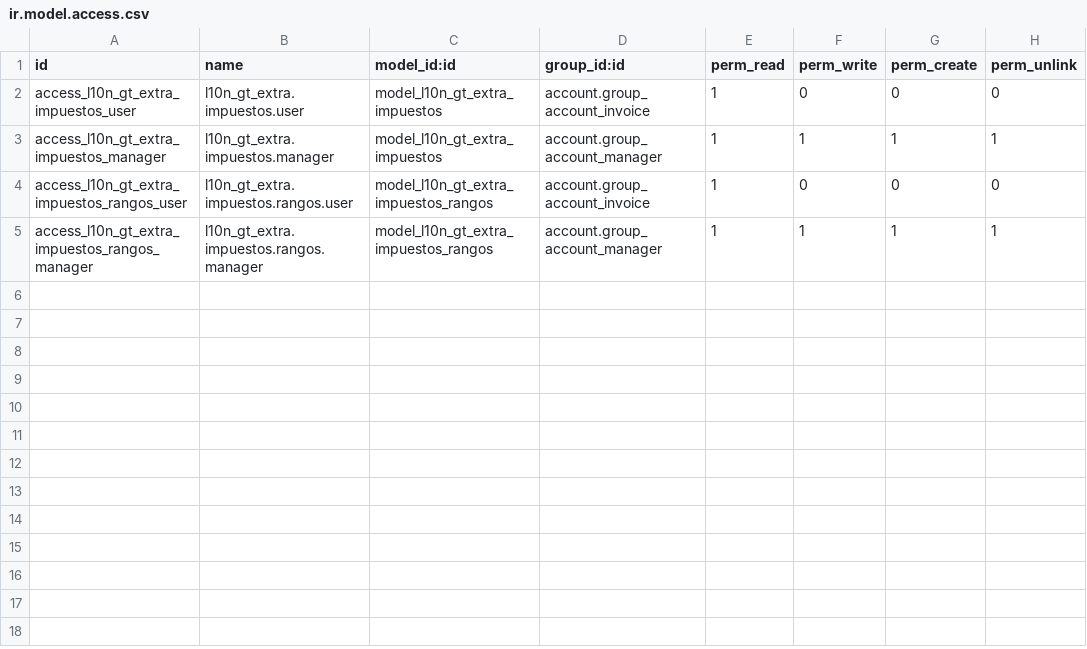
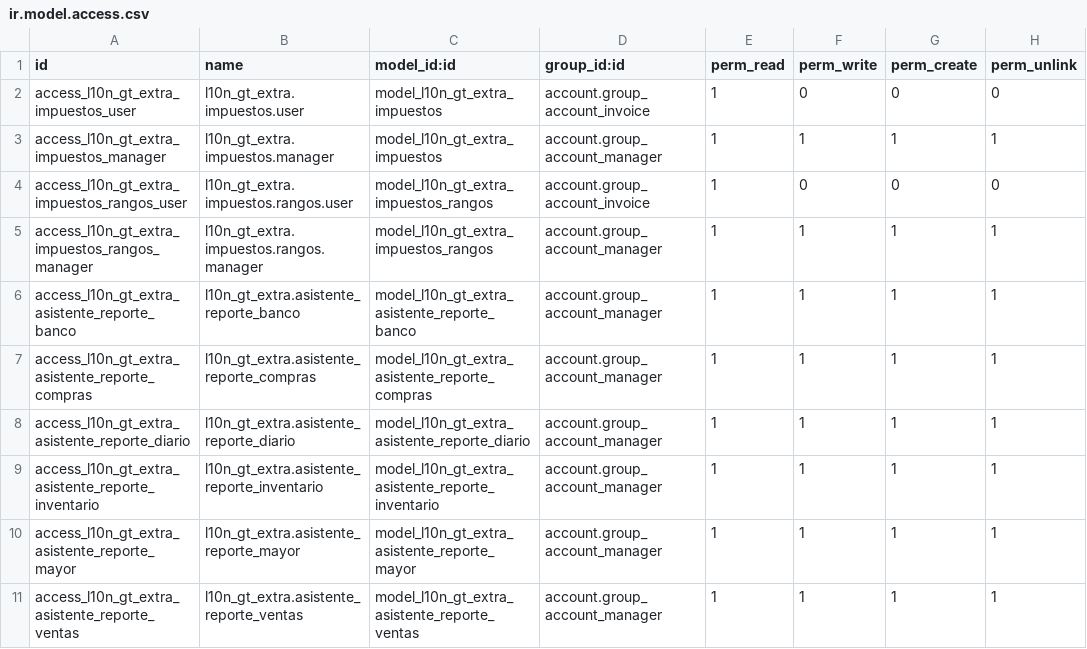
Before and after one commit to aquih/l10n_gt_extra, a CSV file: security/ir.model.access.csv, drawn as a sheet.

Commit message:
Permisos correctos para que aparezca en menú

```diff
--- a/security/ir.model.access.csv
+++ b/security/ir.model.access.csv
@@ -5 +5,7 @@ access_l10n_gt_extra_impuestos_rangos_user,l10n_gt_extra.impuestos.rangos.user,m
 access_l10n_gt_extra_impuestos_rangos_manager,l10n_gt_extra.impuestos.rangos.manager,model_l10n_gt_extra_impuestos_rangos,account.group_account_manager,1,1,1,1
+access_l10n_gt_extra_asistente_reporte_banco,l10n_gt_extra.asistente_reporte_banco,model_l10n_gt_extra_asistente_reporte_banco,account.group_account_manager,1,1,1,1
+access_l10n_gt_extra_asistente_reporte_compras,l10n_gt_extra.asistente_reporte_compras,model_l10n_gt_extra_asistente_reporte_compras,account.group_account_manager,1,1,1,1
+access_l10n_gt_extra_asistente_reporte_diario,l10n_gt_extra.asistente_reporte_diario,model_l10n_gt_extra_asistente_reporte_diario,account.group_account_manager,1,1,1,1
+access_l10n_gt_extra_asistente_reporte_inventario,l10n_gt_extra.asistente_reporte_inventario,model_l10n_gt_extra_asistente_reporte_inventario,account.group_account_manager,1,1,1,1
+access_l10n_gt_extra_asistente_reporte_mayor,l10n_gt_extra.asistente_reporte_mayor,model_l10n_gt_extra_asistente_reporte_mayor,account.group_account_manager,1,1,1,1
+access_l10n_gt_extra_asistente_reporte_ventas,l10n_gt_extra.asistente_reporte_ventas,model_l10n_gt_extra_asistente_reporte_ventas,account.group_account_manager,1,1,1,1
```
